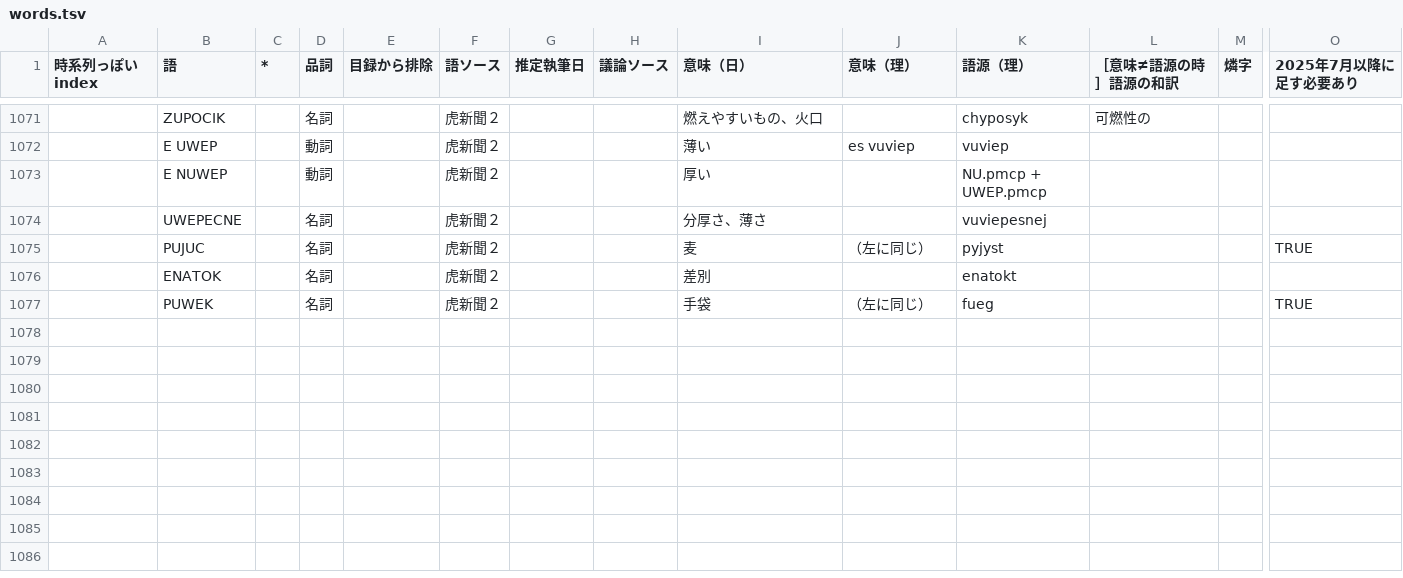
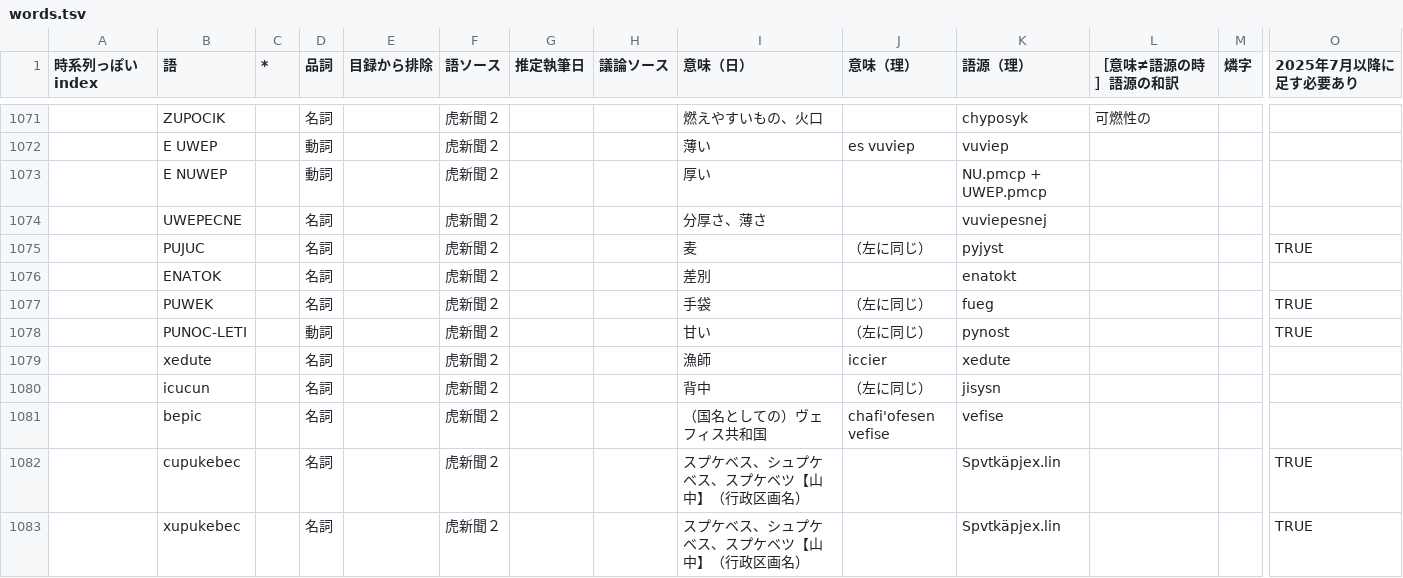
Before and after one commit to sozysozbot/bixe, a TSV file: preprocess/words.tsv, drawn as a sheet; only a part is shown, gaps mark what is left out; rows hold the shown columns only; the diff names each change by its address in the sheet, - before the commit and + after, or states it on an @@ line.

```diff
--- a/preprocess/words.tsv
+++ b/preprocess/words.tsv
+row 1078:  | PUNOC-LETI |  | 動詞 |  | 虎新聞２ |  |  | 甘い | （左に同じ） | pynost |  |  | TRUE
+row 1079:  | xedute |  | 名詞 |  | 虎新聞２ |  |  | 漁師 | iccier | xedute
+row 1080:  | icucun |  | 名詞 |  | 虎新聞２ |  |  | 背中 | （左に同じ） | jisysn
+row 1081:  | bepic |  | 名詞 |  | 虎新聞２ |  |  | （国名としての）ヴェフィス共和国 | chafi'ofesen vefise | vefise
+row 1082:  | cupukebec |  | 名詞 |  | 虎新聞２ |  |  | スプケベス、シュプケベス、スプケベツ【山中】（行政区画名） |  | Spvtkäpjex.lin |  |  | TRUE
+row 1083:  | xupukebec |  | 名詞 |  | 虎新聞２ |  |  | スプケベス、シュプケベス、スプケベツ【山中】（行政区画名） |  | Spvtkäpjex.lin |  |  | TRUE
```
Also changed, not shown: preprocess/corpus.tsv, 7 other files.
